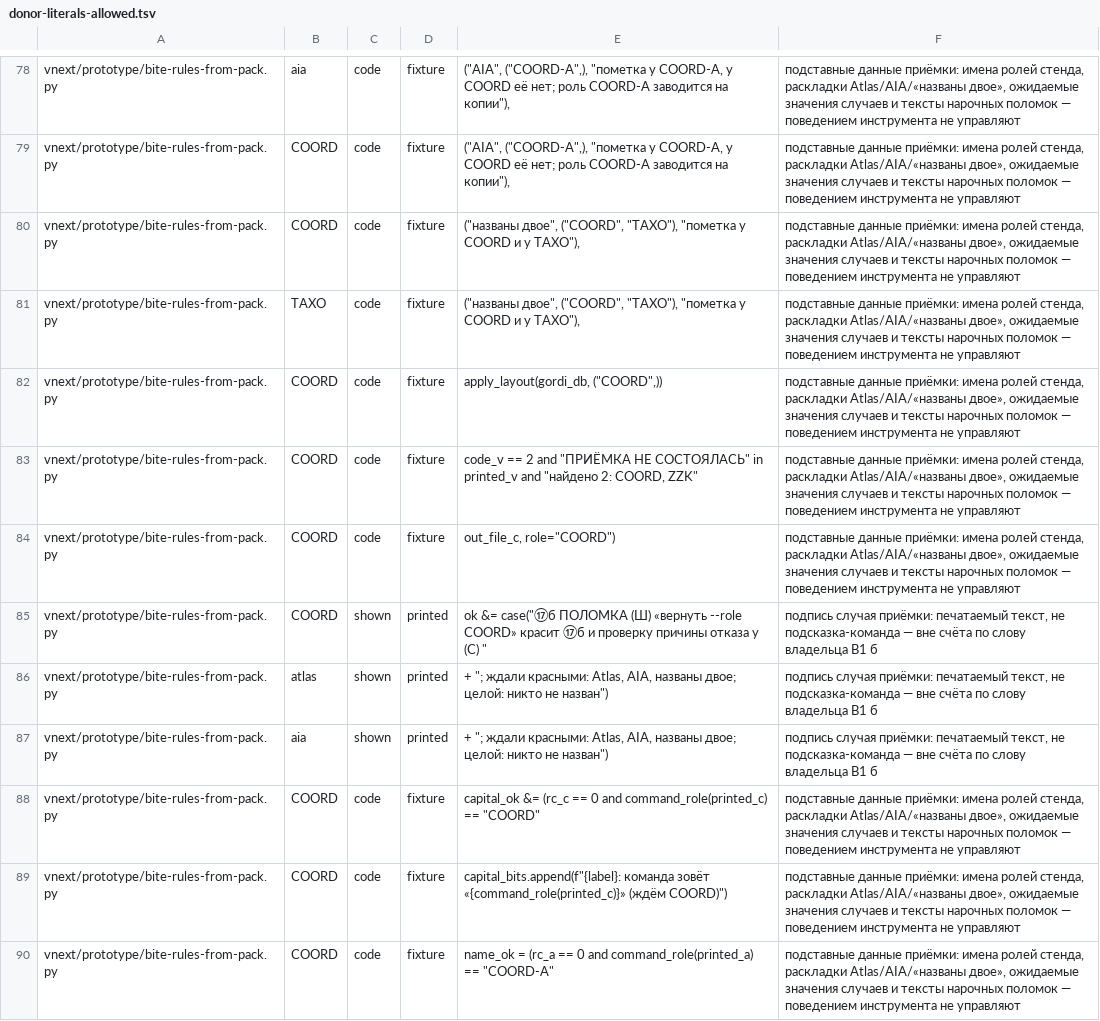
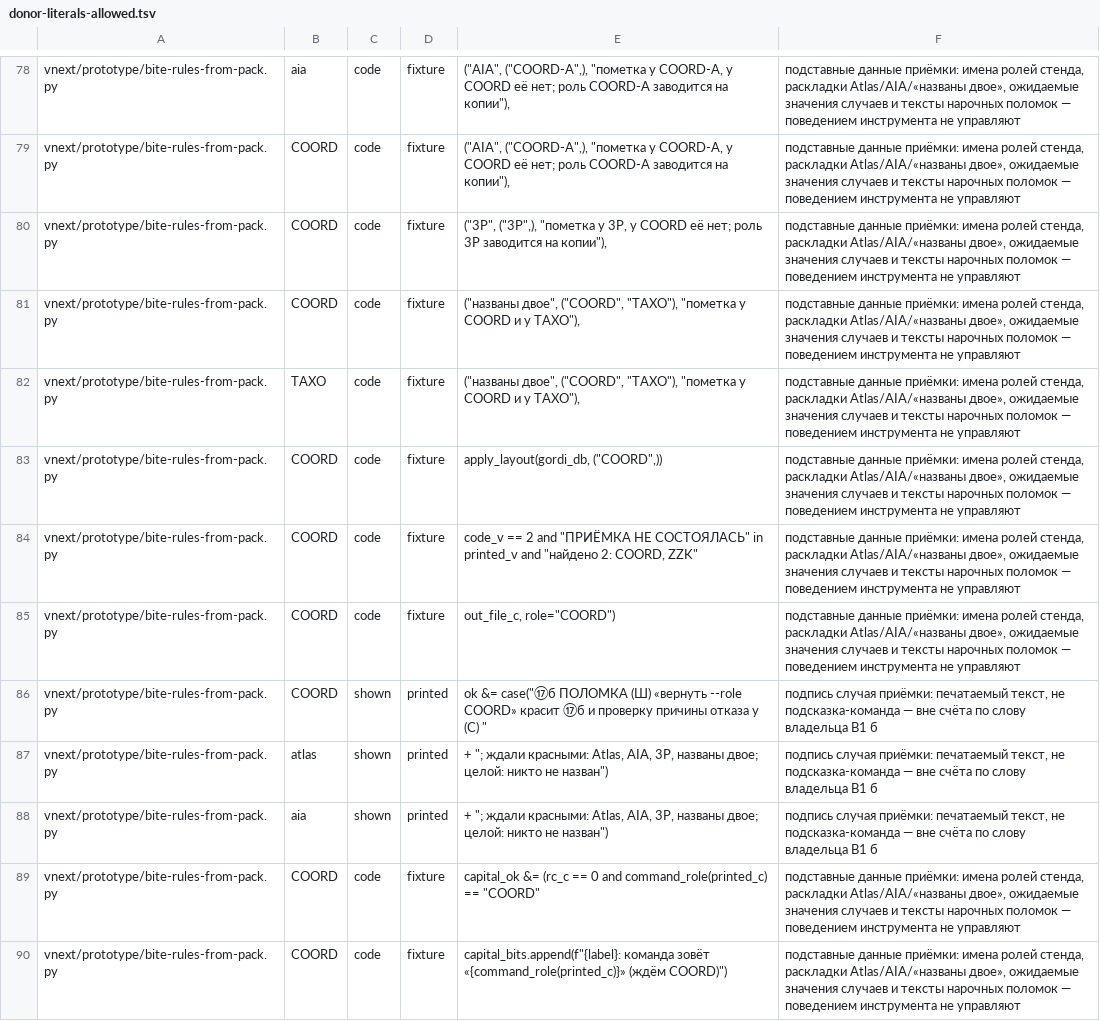
Before and after one commit to nistoc/gordipack, a TSV file: vnext/tools/donor-literals-allowed.tsv, drawn as a sheet; only a part is shown, gaps mark what is left out; the shorter side is filled out with more unchanged rows.

```diff
--- a/vnext/tools/donor-literals-allowed.tsv
+++ b/vnext/tools/donor-literals-allowed.tsv
@@ -79,2 +79,3 @@ vnext/prototype/bite-rules-from-pack.py	aia	code	fixture	("AIA", ("COORD-A",), "
 vnext/prototype/bite-rules-from-pack.py	COORD	code	fixture	("AIA", ("COORD-A",), "пометка у COORD-A, у COORD её нет; роль COORD-A заводится на копии"),	подставные данные приёмки: имена ролей стенда, раскладки Atlas/AIA/«названы двое», ожидаемые значения случаев и тексты нарочных поломок — поведением инструмента не управляют
+vnext/prototype/bite-rules-from-pack.py	COORD	code	fixture	("3P", ("3P",), "пометка у 3P, у COORD её нет; роль 3P заводится на копии"),	подставные данные приёмки: имена ролей стенда, раскладки Atlas/AIA/«названы двое», ожидаемые значения случаев и тексты нарочных поломок — поведением инструмента не управляют
 vnext/prototype/bite-rules-from-pack.py	COORD	code	fixture	("названы двое", ("COORD", "TAXO"), "пометка у COORD и у TAXO"),	подставные данные приёмки: имена ролей стенда, раскладки Atlas/AIA/«названы двое», ожидаемые значения случаев и тексты нарочных поломок — поведением инструмента не управляют
@@ -85,4 +86,4 @@ vnext/prototype/bite-rules-from-pack.py	COORD	code	fixture	out_file_c, role="COO
 vnext/prototype/bite-rules-from-pack.py	COORD	shown	printed	ok &= case("⑰б ПОЛОМКА (Ш) «вернуть --role COORD» красит ⑰б и проверку причины отказа у (С) "	подпись случая приёмки: печатаемый текст, не подсказка-команда — вне счёта по слову владельца В1 б
-vnext/prototype/bite-rules-from-pack.py	atlas	shown	printed	+ "; ждали красными: Atlas, AIA, названы двое; целой: никто не назван")	подпись случая приёмки: печатаемый текст, не подсказка-команда — вне счёта по слову владельца В1 б
-vnext/prototype/bite-rules-from-pack.py	aia	shown	printed	+ "; ждали красными: Atlas, AIA, названы двое; целой: никто не назван")	подпись случая приёмки: печатаемый текст, не подсказка-команда — вне счёта по слову владельца В1 б
+vnext/prototype/bite-rules-from-pack.py	atlas	shown	printed	+ "; ждали красными: Atlas, AIA, 3P, названы двое; целой: никто не назван")	подпись случая приёмки: печатаемый текст, не подсказка-команда — вне счёта по слову владельца В1 б
+vnext/prototype/bite-rules-from-pack.py	aia	shown	printed	+ "; ждали красными: Atlas, AIA, 3P, названы двое; целой: никто не назван")	подпись случая приёмки: печатаемый текст, не подсказка-команда — вне счёта по слову владельца В1 б
 vnext/prototype/bite-rules-from-pack.py	COORD	code	fixture	capital_ok &= (rc_c == 0 and command_role(printed_c) == "COORD"	подставные данные приёмки: имена ролей стенда, раскладки Atlas/AIA/«названы двое», ожидаемые значения случаев и тексты нарочных поломок — поведением инструмента не управляют
```
Also changed, not shown: 2 other files.
